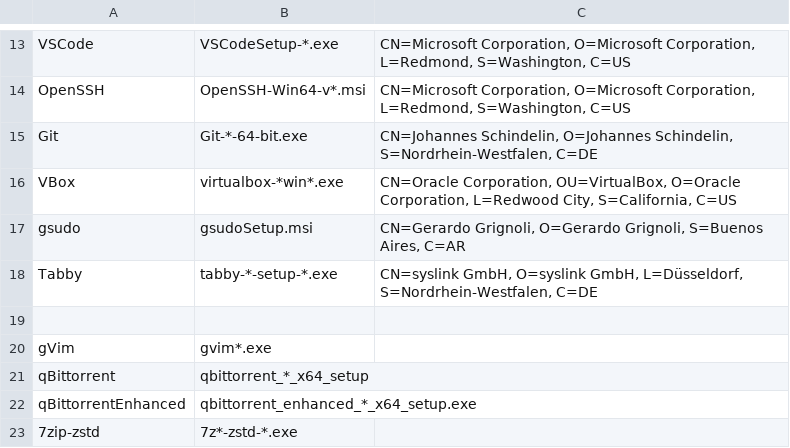
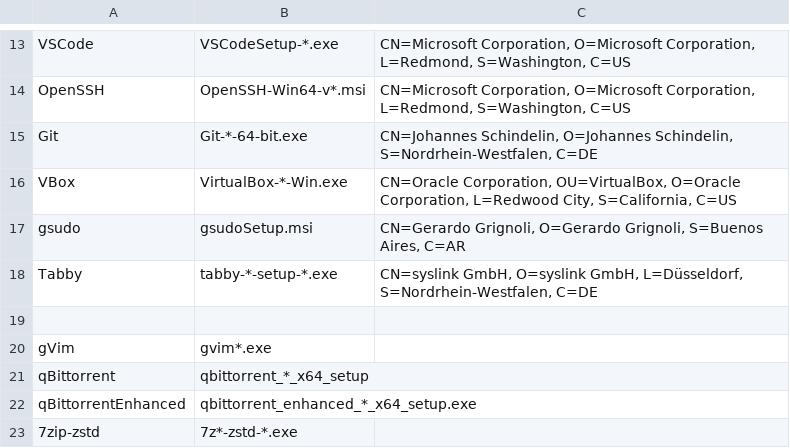
Before and after one commit to neo-sam/mysysprep, a CSV file: packages/lib/signatures.csv, drawn as a sheet; only a part is shown, gaps mark what is left out.

```diff
--- a/packages/lib/signatures.csv
+++ b/packages/lib/signatures.csv
@@ -15,3 +15,3 @@ OpenSSH,OpenSSH-Win64-v*.msi,"CN=Microsoft Corporation, O=Microsoft Corporation,
 Git,Git-*-64-bit.exe,"CN=Johannes Schindelin, O=Johannes Schindelin, S=Nordrhein-Westfalen, C=DE"
-VBox,virtualbox-*win*.exe,"CN=Oracle Corporation, OU=VirtualBox, O=Oracle Corporation, L=Redwood City, S=California, C=US"
+VBox,VirtualBox-*-Win.exe,"CN=Oracle Corporation, OU=VirtualBox, O=Oracle Corporation, L=Redwood City, S=California, C=US"
 gsudo,gsudoSetup.msi,"CN=Gerardo Grignoli, O=Gerardo Grignoli, S=Buenos Aires, C=AR"
```
Also changed, not shown: 11 other files.
